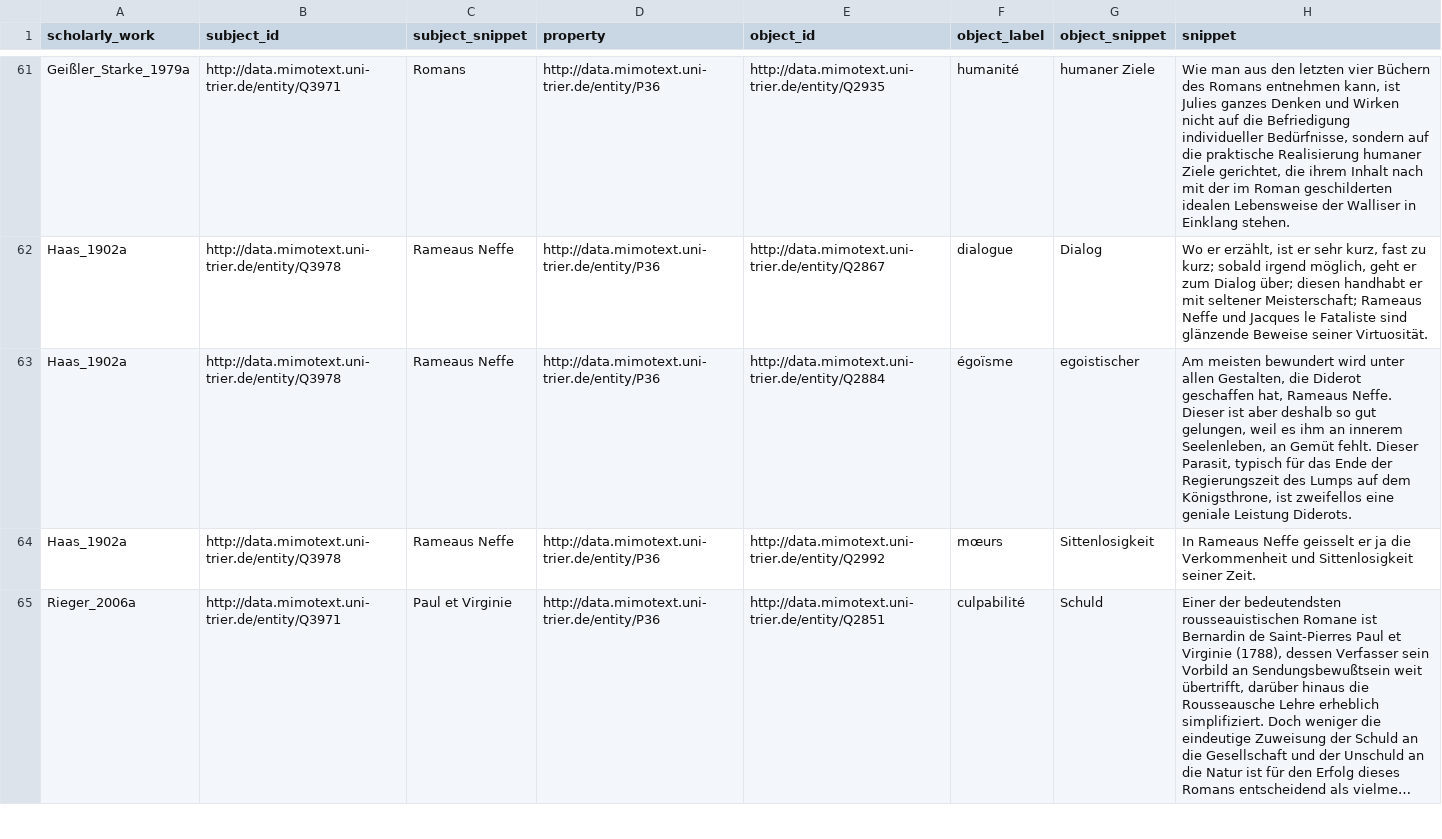
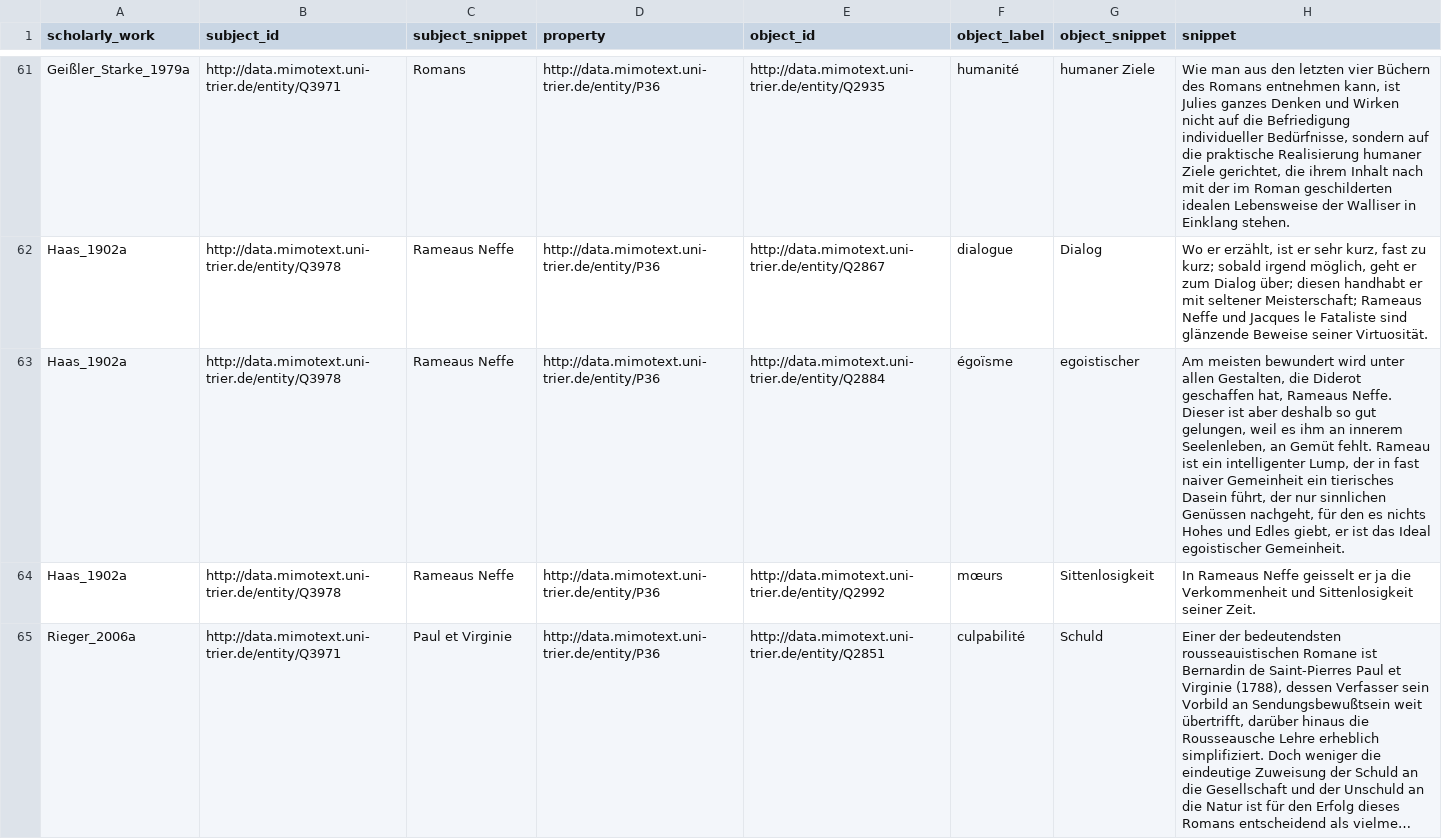
Before and after one commit to MiMoText/inception_themes, a TSV file: statements_later_import/statements_neue_Werke_Konzepte_P36.tsv, drawn as a sheet; only a part is shown, gaps mark what is left out; long unchanged cells end in …; the diff covers the shown part only.

```diff
--- a/statements_later_import/statements_neue_Werke_Konzepte_P36.tsv
+++ b/statements_later_import/statements_neue_Werke_Konzepte_P36.tsv
@@ -62,3 +62,3 @@ Geißler_Starke_1979a	http://data.mimotext.uni-trier.de/entity/Q3971	Romans	http
 Haas_1902a	http://data.mimotext.uni-trier.de/entity/Q3978	Rameaus Neffe	http://data.mimotext.uni-trier.de/entity/P36	http://data.mimotext.uni-trier.de/entity/Q2867	dialogue	Dialog	Wo er erzählt, ist er sehr kurz, fast zu kurz; sobald irgend möglich, geht er zum Dialog über; diesen handhabt er mit seltener Meisterschaft; Rameaus Neffe und Jacques le Fataliste sind glänzende Beweise seiner Virtuosität.
-Haas_1902a	http://data.mimotext.uni-trier.de/entity/Q3978	Rameaus Neffe	http://data.mimotext.uni-trier.de/entity/P36	http://data.mimotext.uni-trier.de/entity/Q2884	égoïsme	egoistischer	Am meisten bewundert wird unter allen Gestalten, die Diderot geschaffen hat, Rameaus Neffe. Dieser ist aber deshalb so gut gelungen, weil es ihm an innerem Seelenleben, an Gemüt fehlt. Dieser Parasit, typisch für das Ende der Regierungszeit des Lumps auf dem Königsthrone, ist zweifellos eine geniale Leistung Diderots.
+Haas_1902a	http://data.mimotext.uni-trier.de/entity/Q3978	Rameaus Neffe	http://data.mimotext.uni-trier.de/entity/P36	http://data.mimotext.uni-trier.de/entity/Q2884	égoïsme	egoistischer	Am meisten bewundert wird unter allen Gestalten, die Diderot geschaffen hat, Rameaus Neffe. Dieser ist aber deshalb so gut gelungen, weil es ihm an innerem Seelenleben, an Gemüt fehlt. Rameau ist ein intelligenter Lump, der in fast naiver Gemeinheit ein tierisches Dasein führt, der nur sinnlichen Genüssen nachgeht, für den es nichts Hohes und Edles giebt, er ist das Ideal egoistischer Gemeinheit.
 Haas_1902a	http://data.mimotext.uni-trier.de/entity/Q3978	Rameaus Neffe	http://data.mimotext.uni-trier.de/entity/P36	http://data.mimotext.uni-trier.de/entity/Q2992	mœurs	Sittenlosigkeit	In Rameaus Neffe geisselt er ja die Verkommenheit und Sittenlosigkeit seiner Zeit.
```
Also changed, not shown: 15 edited cells elsewhere in this file, statements_later_import/statements_neue_Werke_Konzepte_P47.tsv.
